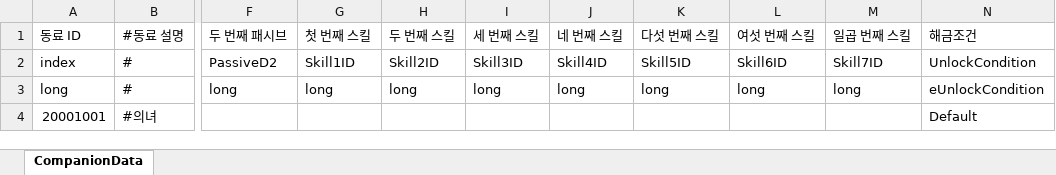
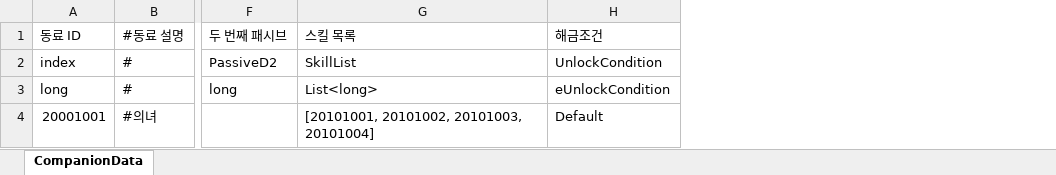
Before and after one commit to leejhee/AngelBeat, an Excel workbook: DataGenerator/XLSXS/CompanionData.xlsx, sheet CompanionData, drawn as a sheet; only a part is shown, gaps mark what is left out; values as stored, in another font and other column widths than the file's, no borders; removed rows and columns are numbered as before the commit, all else as after; the diff names each change by its address in the sheet, - before the commit and + after, or states it on an @@ line.

```diff
--- a/DataGenerator/XLSXS/CompanionData.xlsx (sheet CompanionData)
+++ b/DataGenerator/XLSXS/CompanionData.xlsx (sheet CompanionData)
-column G (첫 번째 스킬), rows 2-3: Skill1ID | long
-column H (두 번째 스킬), rows 2-3: Skill2ID | long
-column I (세 번째 스킬), rows 2-3: Skill3ID | long
-column J (네 번째 스킬), rows 2-3: Skill4ID | long
-column K (다섯 번째 스킬), rows 2-3: Skill5ID | long
-column L (여섯 번째 스킬), rows 2-3: Skill6ID | long
-column M (일곱 번째 스킬), rows 2-3: Skill7ID | long
+column G (스킬 목록), rows 2-4: SkillList | List<long> | [20101001, 20101002, 20101003, 20101004]
```
Also changed, not shown: DataGenerator/XLSXS/MonsterData.xlsx.
